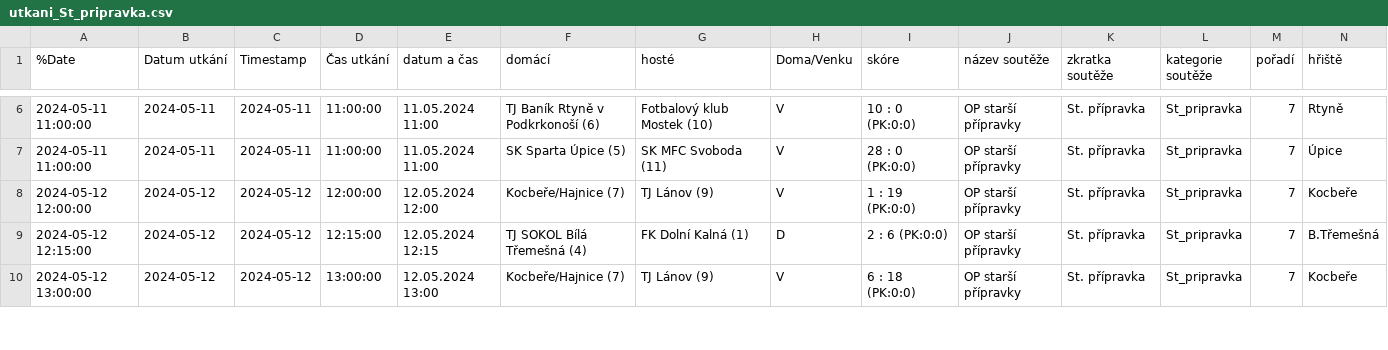
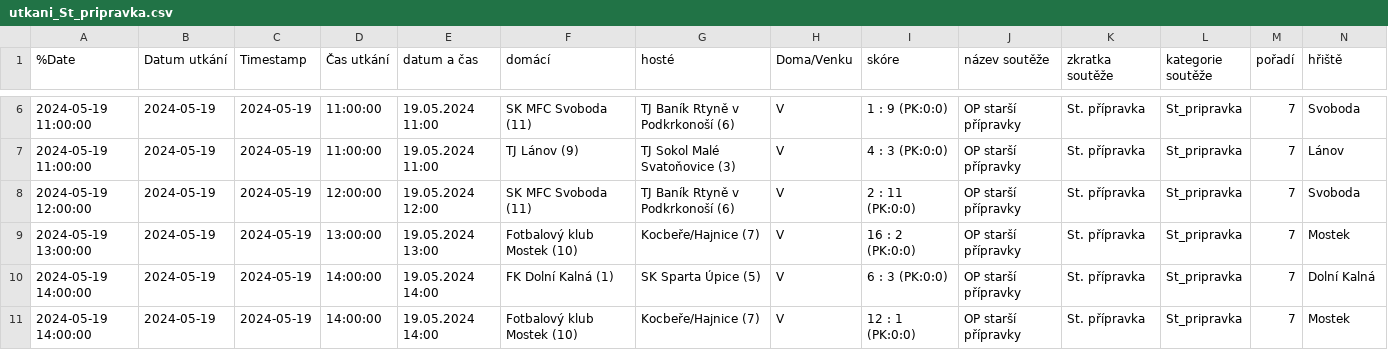
Before and after one commit to MustafaHadzi/bt_matches, a CSV file: utkani_St_pripravka.csv, drawn as a sheet; only a part is shown, gaps mark what is left out; removed rows and columns are numbered as before the commit, all else as after; rows hold the shown columns only; the diff covers the shown part only; the diff names each change by its address in the sheet, - before the commit and + after, or states it on an @@ line.

Commit message:
Committing file utkani_St_pripravka.csv

```diff
--- a/utkani_St_pripravka.csv
+++ b/utkani_St_pripravka.csv
-A6:A7 (%Date): 2024-05-11 11:00:00
+A6:A7 (%Date): 2024-05-19 11:00:00
-B6:B7 (Datum utkání): 2024-05-11
+B6:B7 (Datum utkání): 2024-05-19
-C6:C7 (Timestamp): 2024-05-11
+C6:C7 (Timestamp): 2024-05-19
-E6:E7 (datum a čas): 11.05.2024 11:00
+E6:E7 (datum a čas): 19.05.2024 11:00
-F6 (domácí): TJ Baník Rtyně v Podkrkonoší (6)
+F6 (domácí): SK MFC Svoboda (11)
-G6 (hosté): Fotbalový klub Mostek (10)
+G6 (hosté): TJ Baník Rtyně v Podkrkonoší (6)
-I6 (skóre): 10 : 0 (PK:0:0)
+I6 (skóre): 1 : 9 (PK:0:0)
-N6 (hřiště): Rtyně
+N6 (hřiště): Svoboda
-F7 (domácí): SK Sparta Úpice (5)
+F7 (domácí): TJ Lánov (9)
-G7 (hosté): SK MFC Svoboda (11)
+G7 (hosté): TJ Sokol Malé Svatoňovice (3)
-I7 (skóre): 28 : 0 (PK:0:0)
+I7 (skóre): 4 : 3 (PK:0:0)
-N7 (hřiště): Úpice
+N7 (hřiště): Lánov
-A8 (%Date): 2024-05-12 12:00:00
+A8 (%Date): 2024-05-19 12:00:00
-B8 (Datum utkání): 2024-05-12
+B8 (Datum utkání): 2024-05-19
-C8 (Timestamp): 2024-05-12
+C8 (Timestamp): 2024-05-19
-E8 (datum a čas): 12.05.2024 12:00
+E8 (datum a čas): 19.05.2024 12:00
-F8 (domácí): Kocbeře/Hajnice (7)
+F8 (domácí): SK MFC Svoboda (11)
-G8 (hosté): TJ Lánov (9)
+G8 (hosté): TJ Baník Rtyně v Podkrkonoší (6)
-I8 (skóre): 1 : 19 (PK:0:0)
+I8 (skóre): 2 : 11 (PK:0:0)
-N8 (hřiště): Kocbeře
+N8 (hřiště): Svoboda
-row 9: 2024-05-12 12:15:00 | 2024-05-12 | 2024-05-12 | 12:15:00 | 12.05.2024 12:15 | TJ SOKOL Bílá Třemešná (4) | FK Dolní Kalná (1) | D | 2 : 6 (PK:0:0) | OP starší přípravky | St. přípravka | St_pripravka | 7 | B.Třemešná
-A9 (%Date): 2024-05-12 13:00:00
+A9 (%Date): 2024-05-19 13:00:00
-B9 (Datum utkání): 2024-05-12
+B9 (Datum utkání): 2024-05-19
-C9 (Timestamp): 2024-05-12
+C9 (Timestamp): 2024-05-19
-E9 (datum a čas): 12.05.2024 13:00
+E9 (datum a čas): 19.05.2024 13:00
-F9 (domácí): Kocbeře/Hajnice (7)
+F9 (domácí): Fotbalový klub Mostek (10)
-G9 (hosté): TJ Lánov (9)
+G9 (hosté): Kocbeře/Hajnice (7)
-I9 (skóre): 6 : 18 (PK:0:0)
+I9 (skóre): 16 : 2 (PK:0:0)
-N9 (hřiště): Kocbeře
+N9 (hřiště): Mostek
+row 10: 2024-05-19 14:00:00 | 2024-05-19 | 2024-05-19 | 14:00:00 | 19.05.2024 14:00 | FK Dolní Kalná (1) | SK Sparta Úpice (5) | V | 6 : 3 (PK:0:0) | OP starší přípravky | St. přípravka | St_pripravka | 7 | Dolní Kalná
+row 11: 2024-05-19 14:00:00 | 2024-05-19 | 2024-05-19 | 14:00:00 | 19.05.2024 14:00 | Fotbalový klub Mostek (10) | Kocbeře/Hajnice (7) | V | 12 : 1 (PK:0:0) | OP starší přípravky | St. přípravka | St_pripravka | 7 | Mostek
```
Also changed, not shown: 44 edited cells elsewhere in this file.
